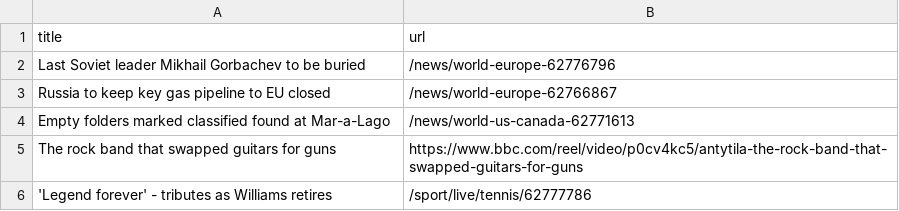
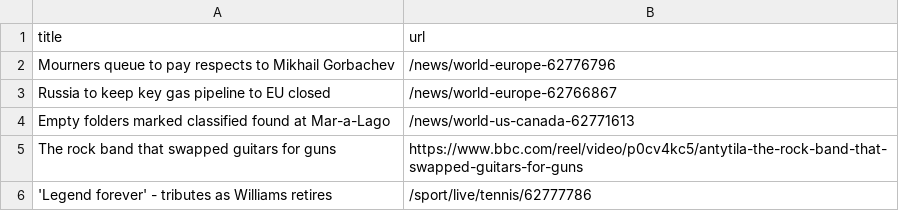
Before and after one commit to yikchun-l/bbc-scraper-tutorial, a CSV file: bbc.csv, drawn as a sheet; only a part is shown.

```diff
--- a/bbc.csv
+++ b/bbc.csv
@@ -1,3 +1,3 @@
 title,url
-Last Soviet leader Mikhail Gorbachev to be buried,/news/world-europe-62776796
+Mourners queue to pay respects to Mikhail Gorbachev,/news/world-europe-62776796
 Russia to keep key gas pipeline to EU closed,/news/world-europe-62766867
```
